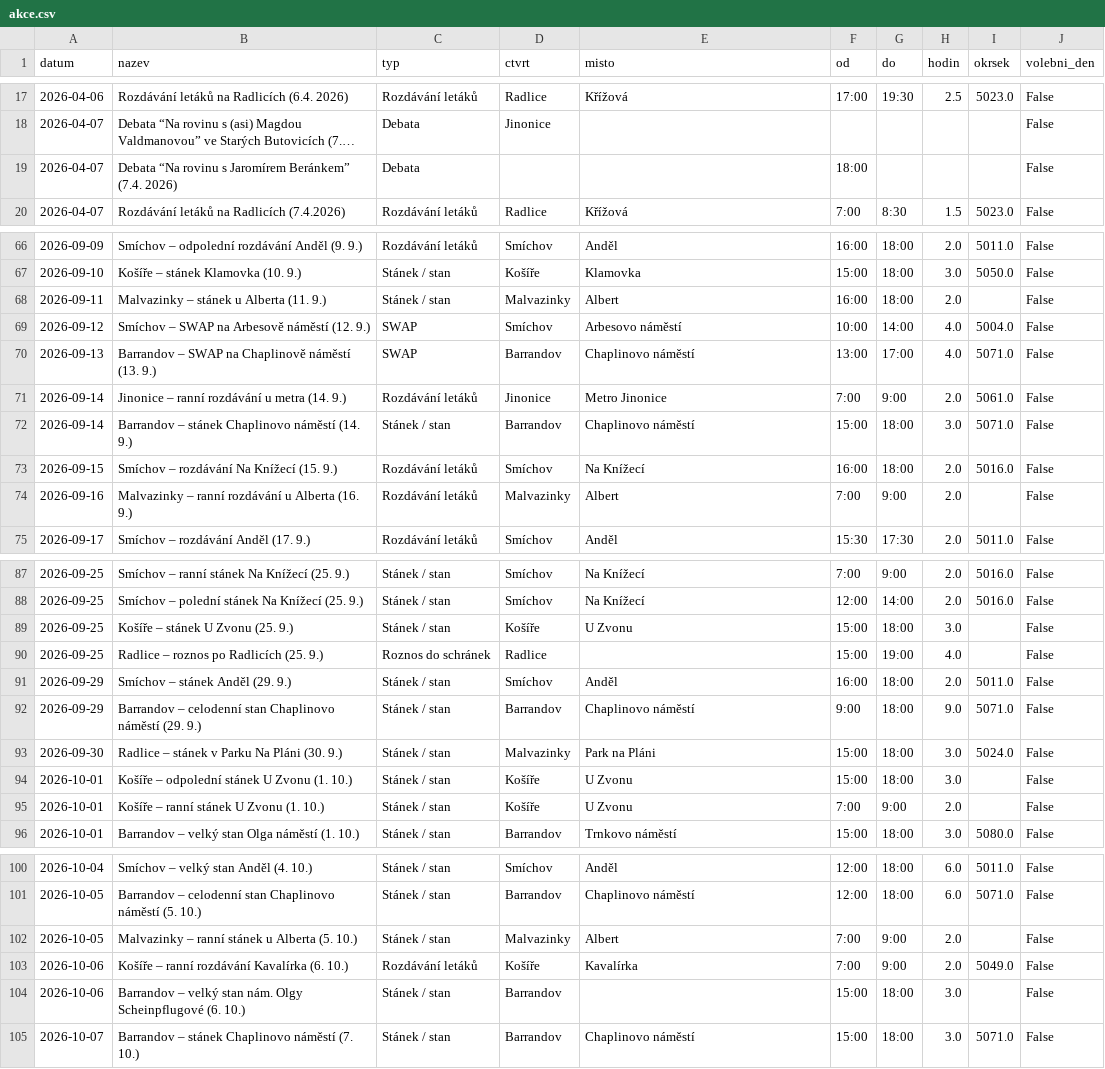
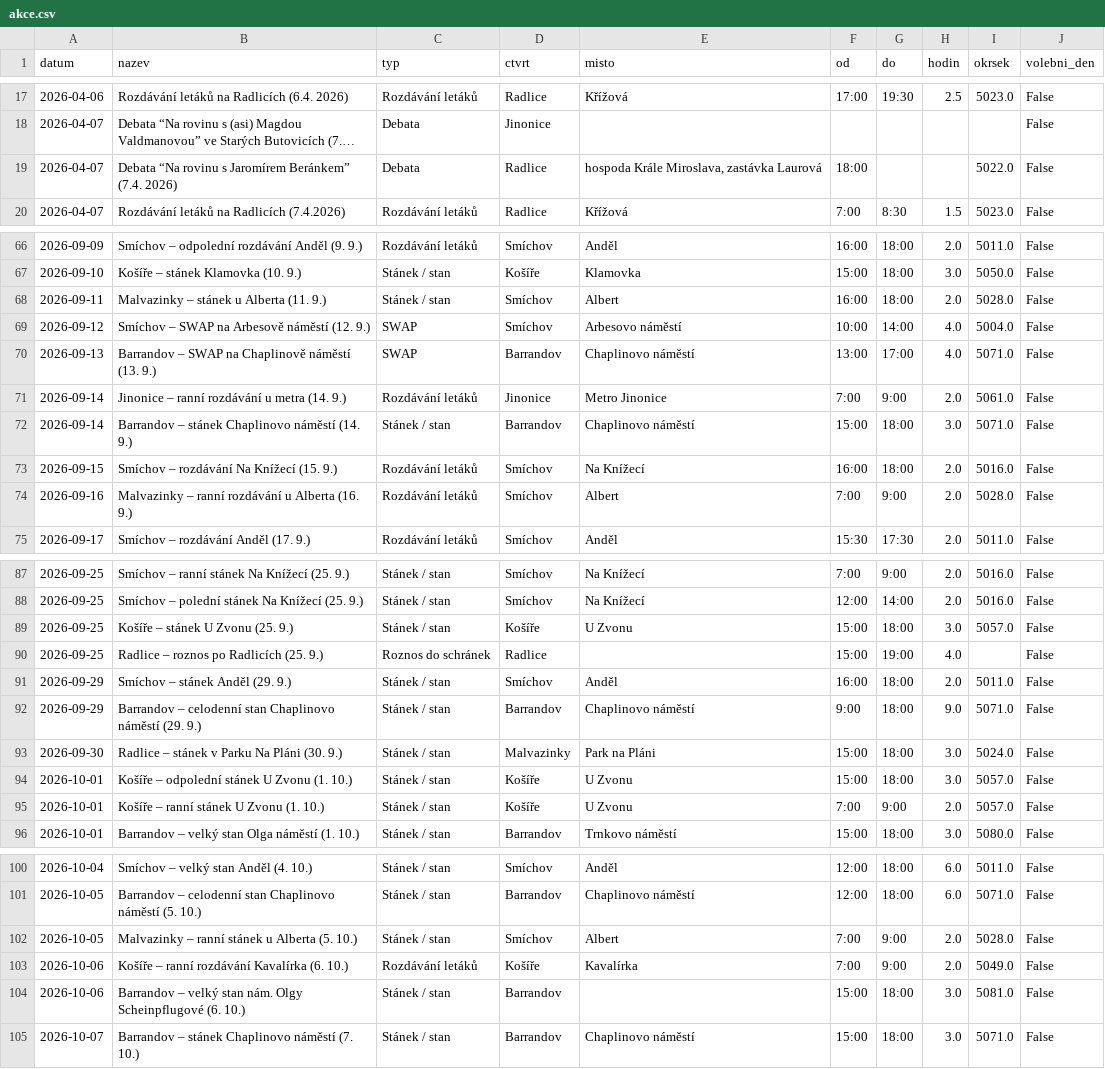
Before and after one commit to DanKaliba/ShinySpace, a CSV file: data/akce.csv, drawn as a sheet; only a part is shown, gaps mark what is left out; long unchanged cells end in …; the diff covers the shown part only; the diff names each change by its address in the sheet, - before the commit and + after, or states it on an @@ line.

```diff
--- a/data/akce.csv
+++ b/data/akce.csv
-D19 (ctvrt): (empty)
+D19 (ctvrt): Radlice
-E19 (misto): (empty)
+E19 (misto): hospoda Krále Miroslava, zastávka Laurová
-I19 (okrsek): (empty)
+I19 (okrsek): 5022.0
-D68 (ctvrt): Malvazinky
+D68 (ctvrt): Smíchov
-I68 (okrsek): (empty)
+I68 (okrsek): 5028.0
-D74 (ctvrt): Malvazinky
+D74 (ctvrt): Smíchov
-I74 (okrsek): (empty)
+I74 (okrsek): 5028.0
-I89 (okrsek): (empty)
+I89 (okrsek): 5057.0
-I94:I95 (okrsek): (empty)
+I94:I95 (okrsek): 5057.0
-D102 (ctvrt): Malvazinky
+D102 (ctvrt): Smíchov
-I102 (okrsek): (empty)
+I102 (okrsek): 5028.0
-I104 (okrsek): (empty)
+I104 (okrsek): 5081.0
```
Also changed, not shown: 19 edited cells elsewhere in this file, data/okrsky_praha5.csv, 6 other files.
